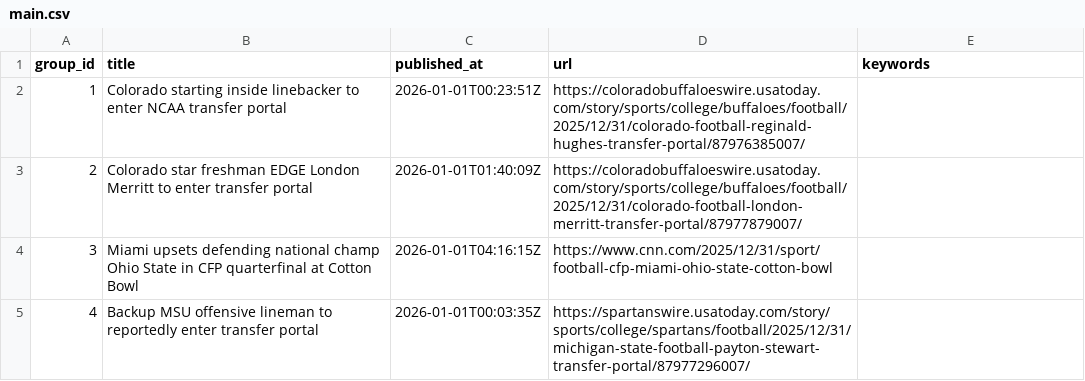
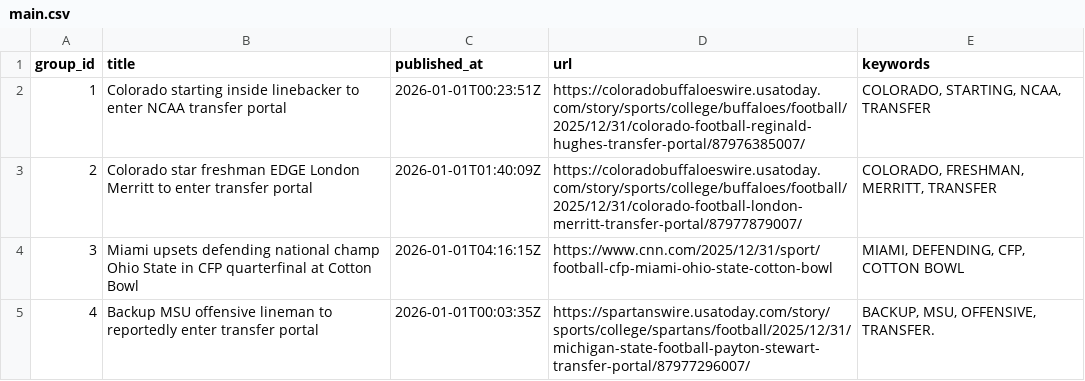
Before and after one commit to lileungws/whatsnews01, a CSV file: web/data/main.csv, drawn as a sheet.

Commit message:
Update keywords main.csv

```diff
--- a/web/data/main.csv
+++ b/web/data/main.csv
@@ -1,5 +1,5 @@
 group_id,title,published_at,url,keywords
-1,Colorado starting inside linebacker to enter NCAA transfer portal,2026-01-01T00:23:51Z,https://coloradobuffaloeswire.usatoday.com/story/sports/college/buffaloes/football/2025/12/31/colorado-football-reginald-hughes-transfer-portal/87976385007/,
-2,Colorado star freshman EDGE London Merritt to enter transfer portal,2026-01-01T01:40:09Z,https://coloradobuffaloeswire.usatoday.com/story/sports/college/buffaloes/football/2025/12/31/colorado-football-london-merritt-transfer-portal/87977879007/,
-3,Miami upsets defending national champ Ohio State in CFP quarterfinal at Cotton Bowl,2026-01-01T04:16:15Z,https://www.cnn.com/2025/12/31/sport/football-cfp-miami-ohio-state-cotton-bowl,
-4,Backup MSU offensive lineman to reportedly enter transfer portal,2026-01-01T00:03:35Z,https://spartanswire.usatoday.com/story/sports/college/spartans/football/2025/12/31/michigan-state-football-payton-stewart-transfer-portal/87977296007/,
+1,Colorado starting inside linebacker to enter NCAA transfer portal,2026-01-01T00:23:51Z,https://coloradobuffaloeswire.usatoday.com/story/sports/college/buffaloes/football/2025/12/31/colorado-football-reginald-hughes-transfer-portal/87976385007/,"COLORADO, STARTING, NCAA, TRANSFER"
+2,Colorado star freshman EDGE London Merritt to enter transfer portal,2026-01-01T01:40:09Z,https://coloradobuffaloeswire.usatoday.com/story/sports/college/buffaloes/football/2025/12/31/colorado-football-london-merritt-transfer-portal/87977879007/,"COLORADO, FRESHMAN, MERRITT, TRANSFER"
+3,Miami upsets defending national champ Ohio State in CFP quarterfinal at Cotton Bowl,2026-01-01T04:16:15Z,https://www.cnn.com/2025/12/31/sport/football-cfp-miami-ohio-state-cotton-bowl,"MIAMI, DEFENDING, CFP, COTTON BOWL"
+4,Backup MSU offensive lineman to reportedly enter transfer portal,2026-01-01T00:03:35Z,https://spartanswire.usatoday.com/story/sports/college/spartans/football/2025/12/31/michigan-state-football-payton-stewart-transfer-portal/87977296007/,"BACKUP, MSU, OFFENSIVE, TRANSFER."
```
Also changed, not shown: history/history.csv.
